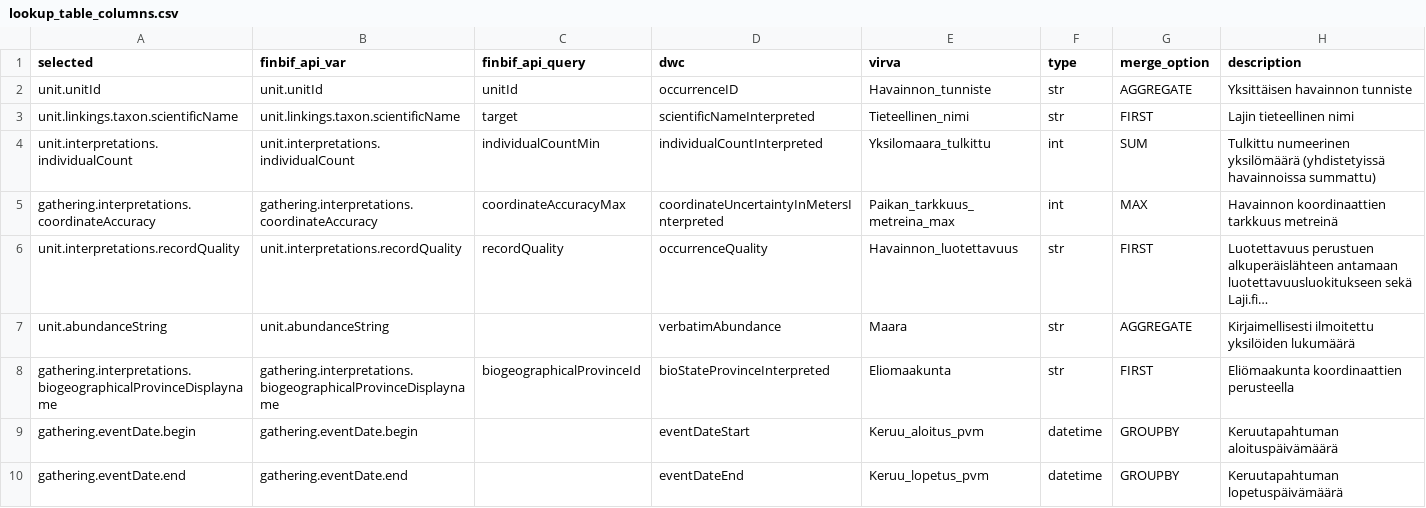
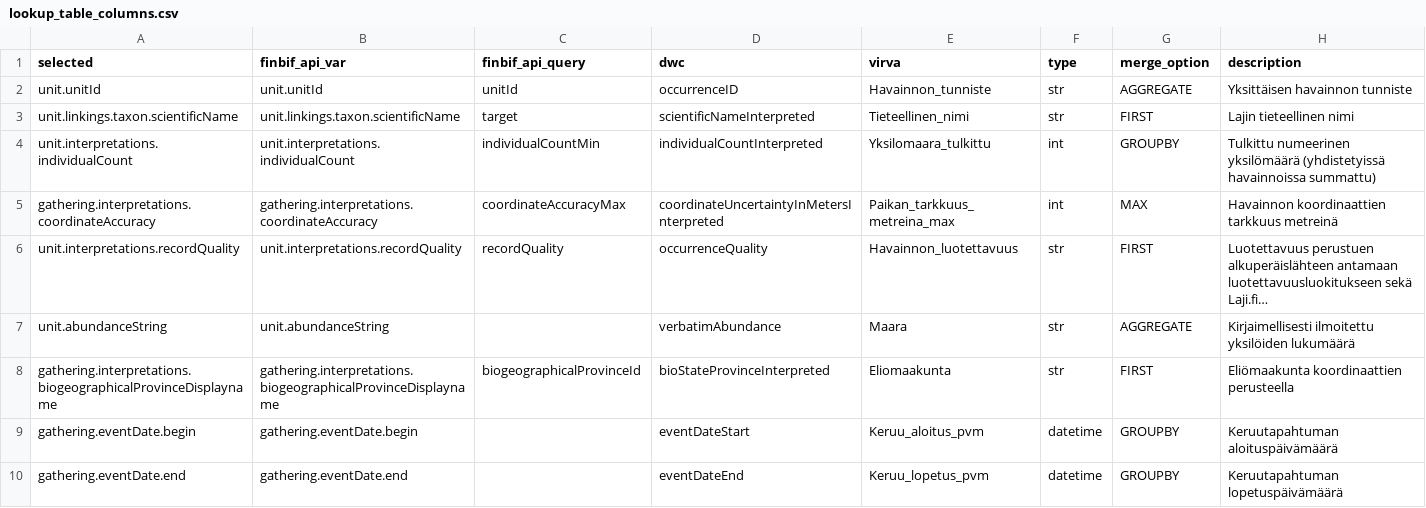
Before and after one commit to luomus/laji-pygeoapi, a CSV file: pygeoapi/scripts/resources/lookup_table_columns.csv, drawn as a sheet; only a part is shown; long unchanged cells end in ….

```diff
--- a/pygeoapi/scripts/resources/lookup_table_columns.csv
+++ b/pygeoapi/scripts/resources/lookup_table_columns.csv
@@ -3,3 +3,3 @@ unit.unitId;unit.unitId;unitId;occurrenceID;Havainnon_tunniste;str;AGGREGATE;Yks
 unit.linkings.taxon.scientificName;unit.linkings.taxon.scientificName;target;scientificNameInterpreted;Tieteellinen_nimi;str;FIRST;Lajin tieteellinen nimi
-unit.interpretations.individualCount;unit.interpretations.individualCount;individualCountMin;individualCountInterpreted;Yksilomaara_tulkittu;int;SUM;Tulkittu numeerinen yksilömäärä (yhdistetyissä havainnoissa summattu)
+unit.interpretations.individualCount;unit.interpretations.individualCount;individualCountMin;individualCountInterpreted;Yksilomaara_tulkittu;int;GROUPBY;Tulkittu numeerinen yksilömäärä (yhdistetyissä havainnoissa summattu)
 gathering.interpretations.coordinateAccuracy;gathering.interpretations.coordinateAccuracy;coordinateAccuracyMax;coordinateUncertaintyInMetersInterpreted;Paikan_tarkkuus_metreina_max;int;MAX;Havainnon koordinaattien tarkkuus metreinä
```
Also changed, not shown: 3 other files.
